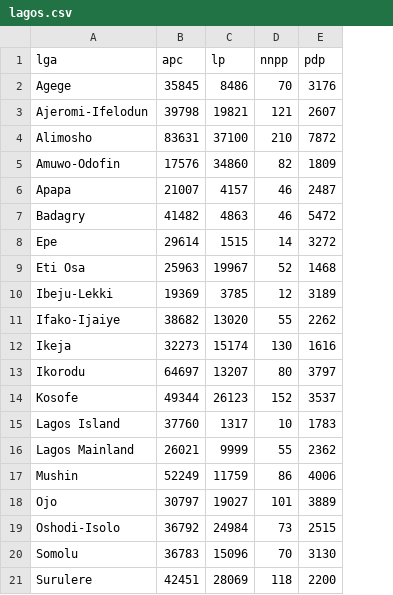
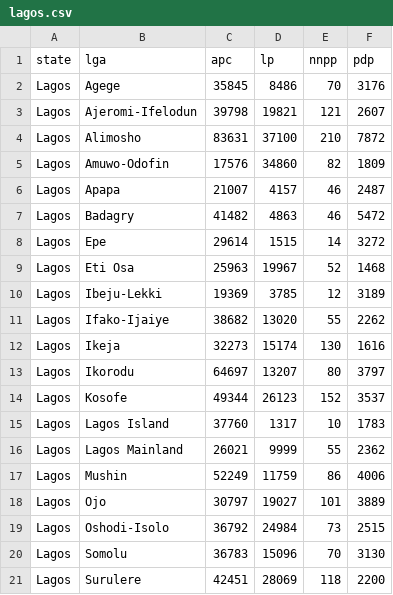
Before and after one commit to nigeria2/data, a CSV file: gov_2023_lga/lagos.csv, drawn as a sheet; the diff names each change by its address in the sheet, - before the commit and + after, or states it on an @@ line.

```diff
--- a/gov_2023_lga/lagos.csv
+++ b/gov_2023_lga/lagos.csv
+column A (state), rows 2-21: all Lagos
```
Also changed, not shown: 3 other files.
